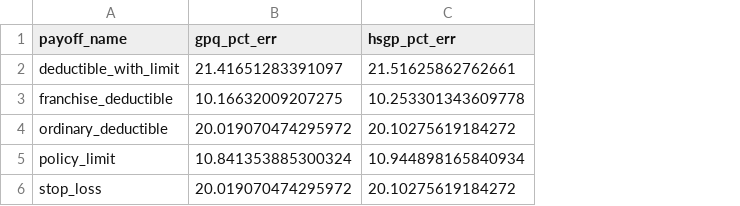
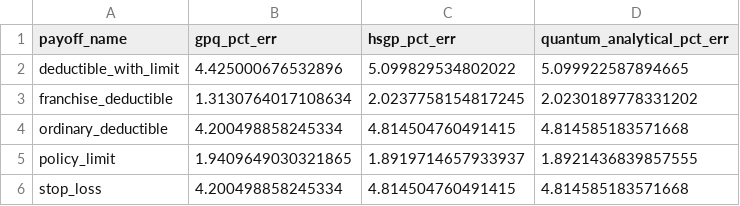
Before and after one commit to valterUo/gaussian_quantum, a CSV file: figures/stats_by_payoff.csv, drawn as a sheet; the diff names each change by its address in the sheet, - before the commit and + after, or states it on an @@ line.

Commit message:
Update analytical method

```diff
--- a/figures/stats_by_payoff.csv
+++ b/figures/stats_by_payoff.csv
+column D (quantum_analytical_pct_err), rows 2-6: 5.099922587894665 | 2.0230189778331202 | 4.814585183571668 | 1.8921436839857555 | 4.814585183571668
-B2 (gpq_pct_err): 21.41651283391097
+B2 (gpq_pct_err): 4.425000676532896
-C2 (hsgp_pct_err): 21.51625862762661
+C2 (hsgp_pct_err): 5.099829534802022
-B3 (gpq_pct_err): 10.16632009207275
+B3 (gpq_pct_err): 1.3130764017108634
-C3 (hsgp_pct_err): 10.253301343609778
+C3 (hsgp_pct_err): 2.0237758154817245
-B4 (gpq_pct_err): 20.019070474295972
+B4 (gpq_pct_err): 4.200498858245334
-C4 (hsgp_pct_err): 20.10275619184272
+C4 (hsgp_pct_err): 4.814504760491415
-B5 (gpq_pct_err): 10.841353885300324
+B5 (gpq_pct_err): 1.9409649030321865
-C5 (hsgp_pct_err): 10.944898165840934
+C5 (hsgp_pct_err): 1.8919714657933937
-B6 (gpq_pct_err): 20.019070474295972
+B6 (gpq_pct_err): 4.200498858245334
-C6 (hsgp_pct_err): 20.10275619184272
+C6 (hsgp_pct_err): 4.814504760491415
```
Also changed, not shown: figures/stats_by_distribution.csv, figures/stats_errors.csv, 5 other files.
